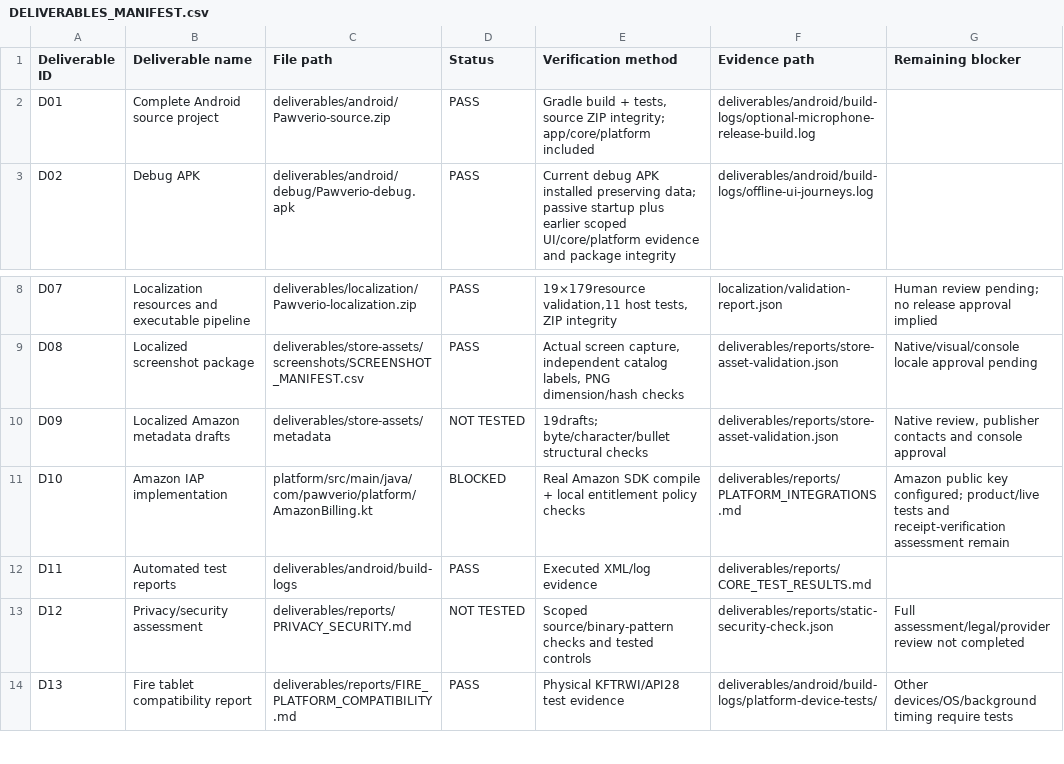
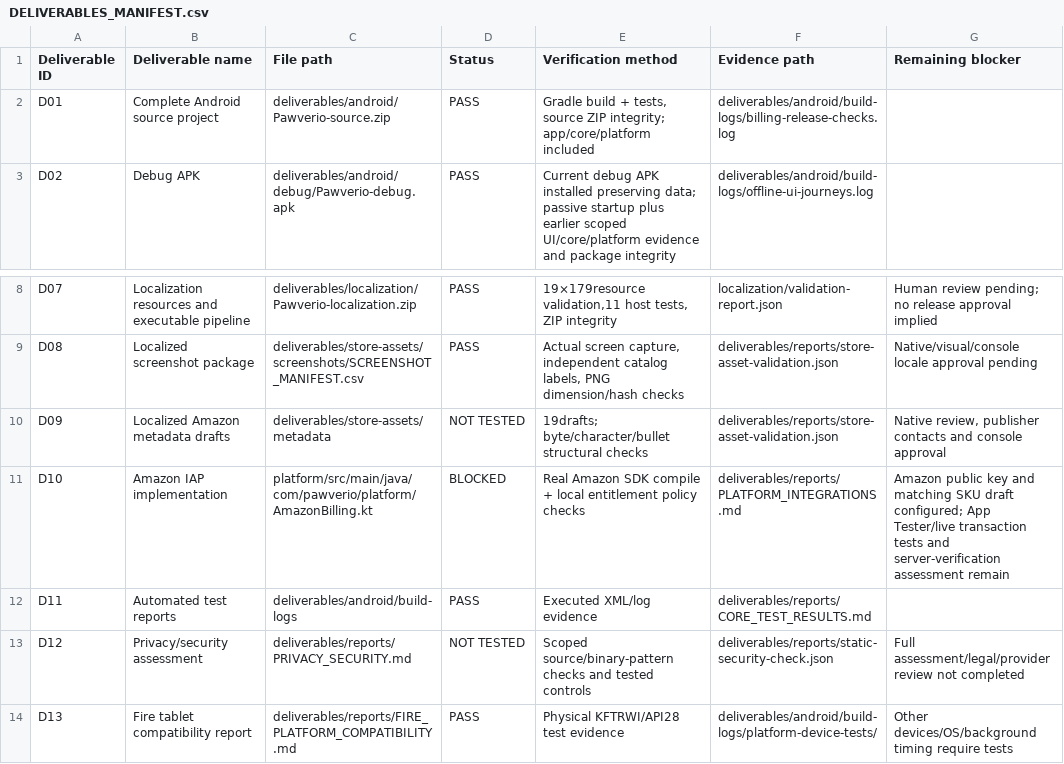
Before and after one commit to lanray07/Pawverio, a CSV file: deliverables/DELIVERABLES_MANIFEST.csv, drawn as a sheet; only a part is shown, gaps mark what is left out.

```diff
--- a/deliverables/DELIVERABLES_MANIFEST.csv
+++ b/deliverables/DELIVERABLES_MANIFEST.csv
@@ -1,3 +1,3 @@
 Deliverable ID,Deliverable name,File path,Status,Verification method,Evidence path,Remaining blocker
-D01,Complete Android source project,deliverables/android/Pawverio-source.zip,PASS,"Gradle build + tests, source ZIP integrity; app/core/platform included",deliverables/android/build-logs/optional-microphone-release-build.log,
+D01,Complete Android source project,deliverables/android/Pawverio-source.zip,PASS,"Gradle build + tests, source ZIP integrity; app/core/platform included",deliverables/android/build-logs/billing-release-checks.log,
 D02,Debug APK,deliverables/android/debug/Pawverio-debug.apk,PASS,Current debug APK installed preserving data; passive startup plus earlier scoped UI/core/platform evidence and package integrity,deliverables/android/build-logs/offline-ui-journeys.log,
@@ -10,3 +10,3 @@ D08,Localized screenshot package,deliverables/store-assets/screenshots/SCREENSHO
 D09,Localized Amazon metadata drafts,deliverables/store-assets/metadata,NOT TESTED,19drafts; byte/character/bullet structural checks,deliverables/reports/store-asset-validation.json,"Native review, publisher contacts and console approval"
-D10,Amazon IAP implementation,platform/src/main/java/com/pawverio/platform/AmazonBilling.kt,BLOCKED,Real Amazon SDK compile + local entitlement policy checks,deliverables/reports/PLATFORM_INTEGRATIONS.md,Amazon public key configured; product/live tests and receipt-verification assessment remain
+D10,Amazon IAP implementation,platform/src/main/java/com/pawverio/platform/AmazonBilling.kt,BLOCKED,Real Amazon SDK compile + local entitlement policy checks,deliverables/reports/PLATFORM_INTEGRATIONS.md,Amazon public key and matching SKU draft configured; App Tester/live transaction tests and server-verification assessment remain
 D11,Automated test reports,deliverables/android/build-logs,PASS,Executed XML/log evidence,deliverables/reports/CORE_TEST_RESULTS.md,
```
Also changed, not shown: deliverables/FILE_CHECKSUMS.csv, deliverables/brand-assets/brand-assets-manifest.csv, 48 other files.
